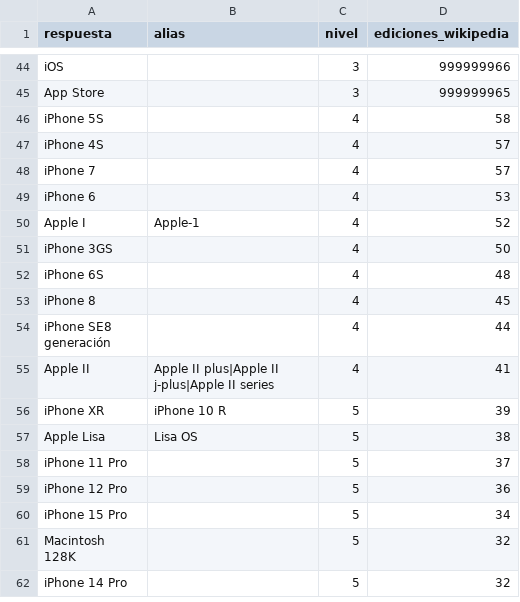
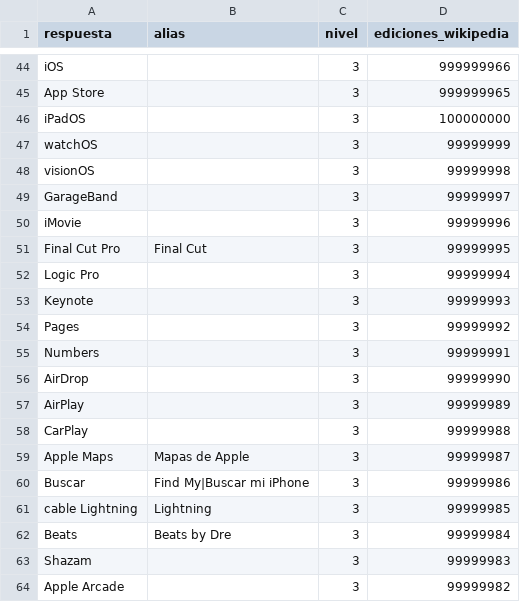
Before and after one commit to norahmartinn/sabihondo, a CSV file: datos/siete/apple.csv, drawn as a sheet; only a part is shown, gaps mark what is left out; the shorter side is filled out with more unchanged rows; the diff covers the shown part only.

Commit message:
Repaso de las preguntas del viernes al domingo: más respuestas y alias (Nestlé, Modern Family, gases, latín, -itis, profesiones, Apple, dulces de Navidad, minerales…)

```diff
--- a/datos/siete/apple.csv
+++ b/datos/siete/apple.csv
@@ -45 +45,20 @@ iOS;;3;999999966
 App Store;;3;999999965
+iPadOS;;3;100000000
+watchOS;;3;99999999
+visionOS;;3;99999998
+GarageBand;;3;99999997
+iMovie;;3;99999996
+Final Cut Pro;Final Cut;3;99999995
+Logic Pro;;3;99999994
+Keynote;;3;99999993
+Pages;;3;99999992
+Numbers;;3;99999991
+AirDrop;;3;99999990
+AirPlay;;3;99999989
+CarPlay;;3;99999988
+Apple Maps;Mapas de Apple;3;99999987
+Buscar;Find My|Buscar mi iPhone;3;99999986
+cable Lightning;Lightning;3;99999985
+Beats;Beats by Dre;3;99999984
+Shazam;;3;99999983
+Apple Arcade;;3;99999982
```
Also changed, not shown: 25 added rows, 2 removed rows and 3 edited cells elsewhere in this file, datos/siete/corrientes.csv, datos/siete/dulces_navidad.csv, 38 other files.
